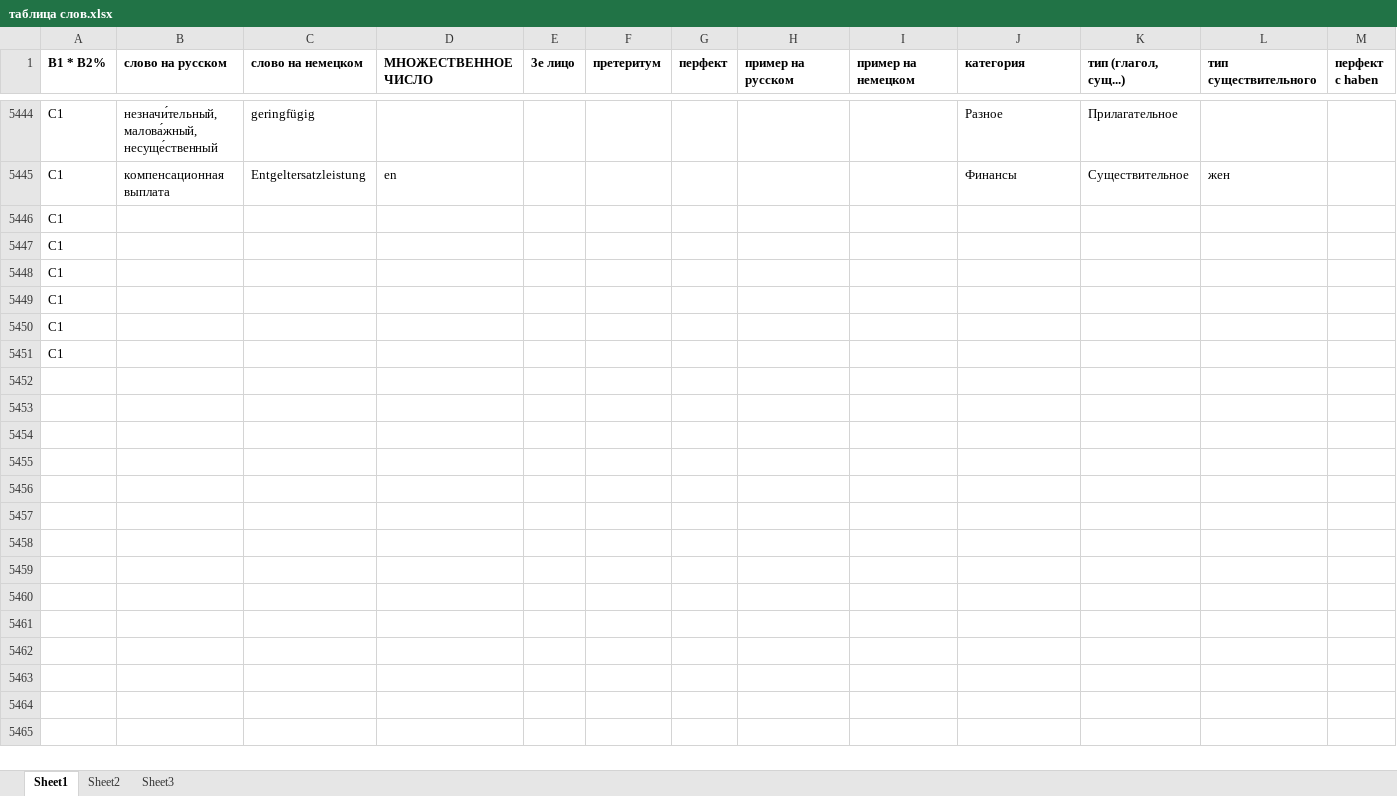
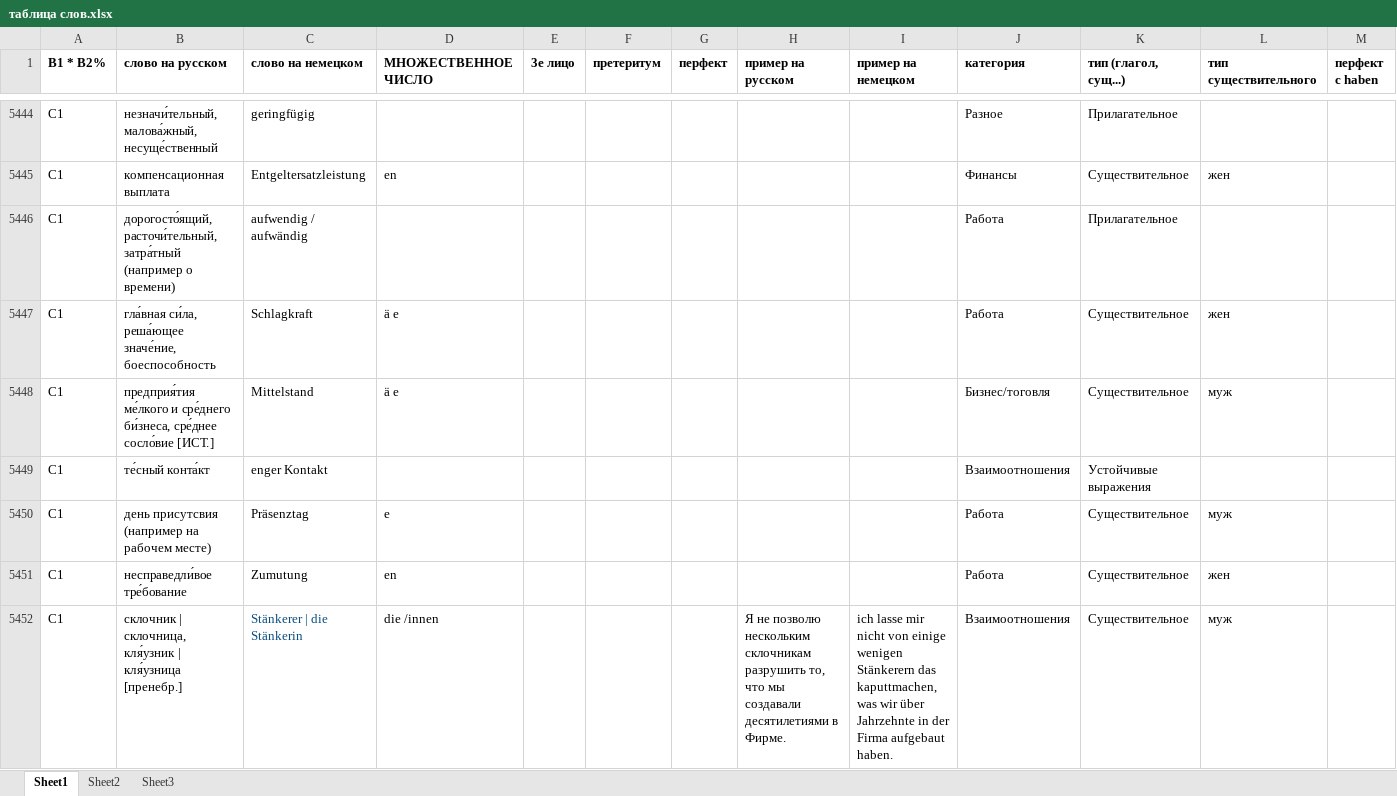
Before and after one commit to h-shvedko/cards_entry_file_xlsx, an Excel workbook: таблица слов.xlsx, sheet Sheet1, drawn as a sheet; only a part is shown, gaps mark what is left out; the shorter side is filled out with more unchanged rows; values as stored, in another font and other column widths than the file's, no borders; rows hold the shown columns only; the diff covers the shown part only; the diff names each change by its address in the sheet, - before the commit and + after, or states it on an @@ line.

Commit message:
08092020

```diff
--- a/таблица слов.xlsx (sheet Sheet1)
+++ b/таблица слов.xlsx (sheet Sheet1)
+row 5446: С1 | дорогосто́ящий, расточи́тельный, затра́тный (например о времени) | aufwendig / aufwändig |  |  |  |  |  |  | Работа | Прилагательное
+row 5447: С1 | гла́вная си́ла, реша́ющее значе́ние, боеспособность | Schlagkraft | ä e |  |  |  |  |  | Работа | Существительное | жен
+row 5448: С1 | предприя́тия ме́лкого и сре́днего би́знеса, сре́днее сосло́вие [ИСТ.] | Mittelstand | ä e |  |  |  |  |  | Бизнес/тоговля | Существительное | муж
+row 5449: С1 | те́сный конта́кт | enger Kontakt |  |  |  |  |  |  | Взаимоотношения | Устойчивые выражения
+row 5450: С1 | день присутсвия (например на рабочем месте) | Präsenztag | e |  |  |  |  |  | Работа | Существительное | муж
+row 5451: С1 | несправедли́вое тре́бование | Zumutung | en |  |  |  |  |  | Работа | Существительное | жен
+row 5452: С1 | склочник | склочница, кля́узник | кля́узница [пренебр.] | Stänkerer | die Stänkerin | die /innen |  |  |  | Я не позволю нескольким склочникам разрушить то, что мы создавали десятилетиями в Фирме. | ich lasse mir nicht von einige wenigen Stänkerern das kaputtmachen, was wir über Jahrzehnte in der Firma aufgebaut haben. | Взаимоотношения | Существительное | муж
```
Also changed, not shown: 6 added rows and 4 edited cells elsewhere in this sheet.
